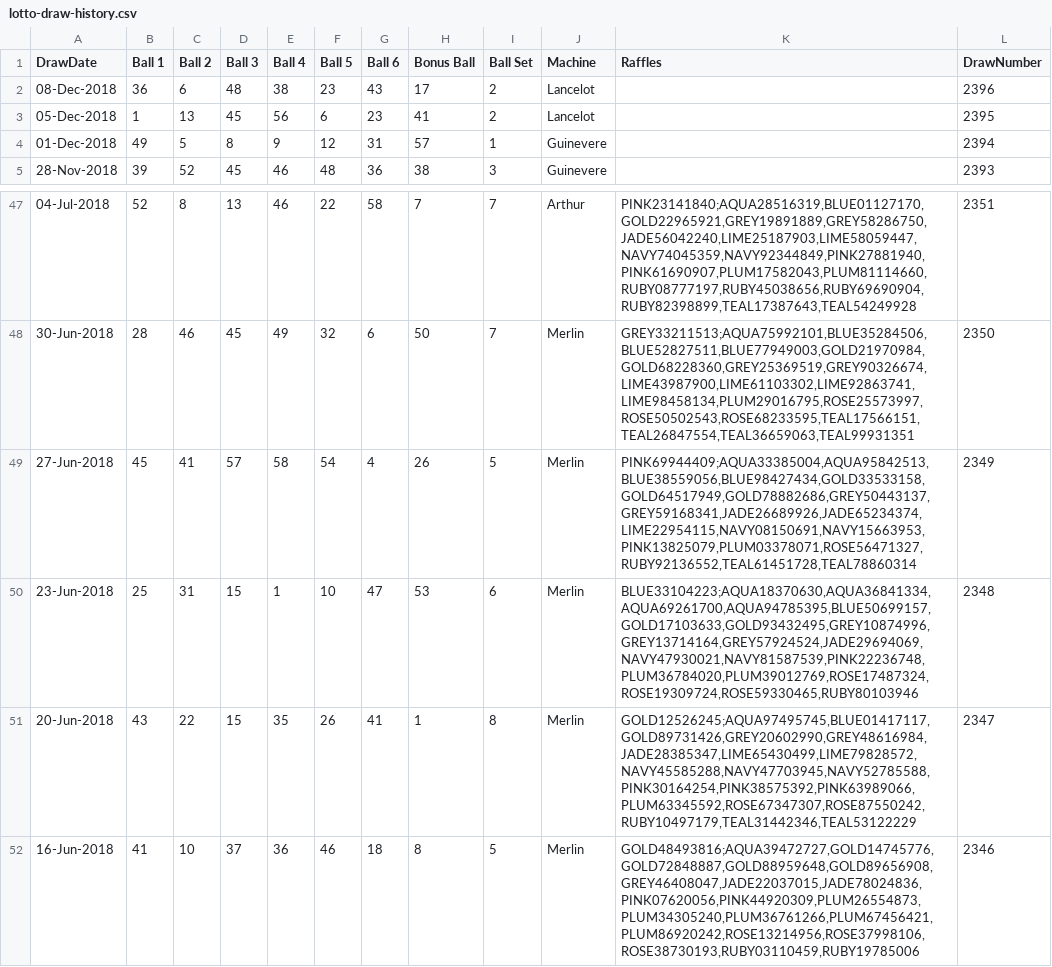
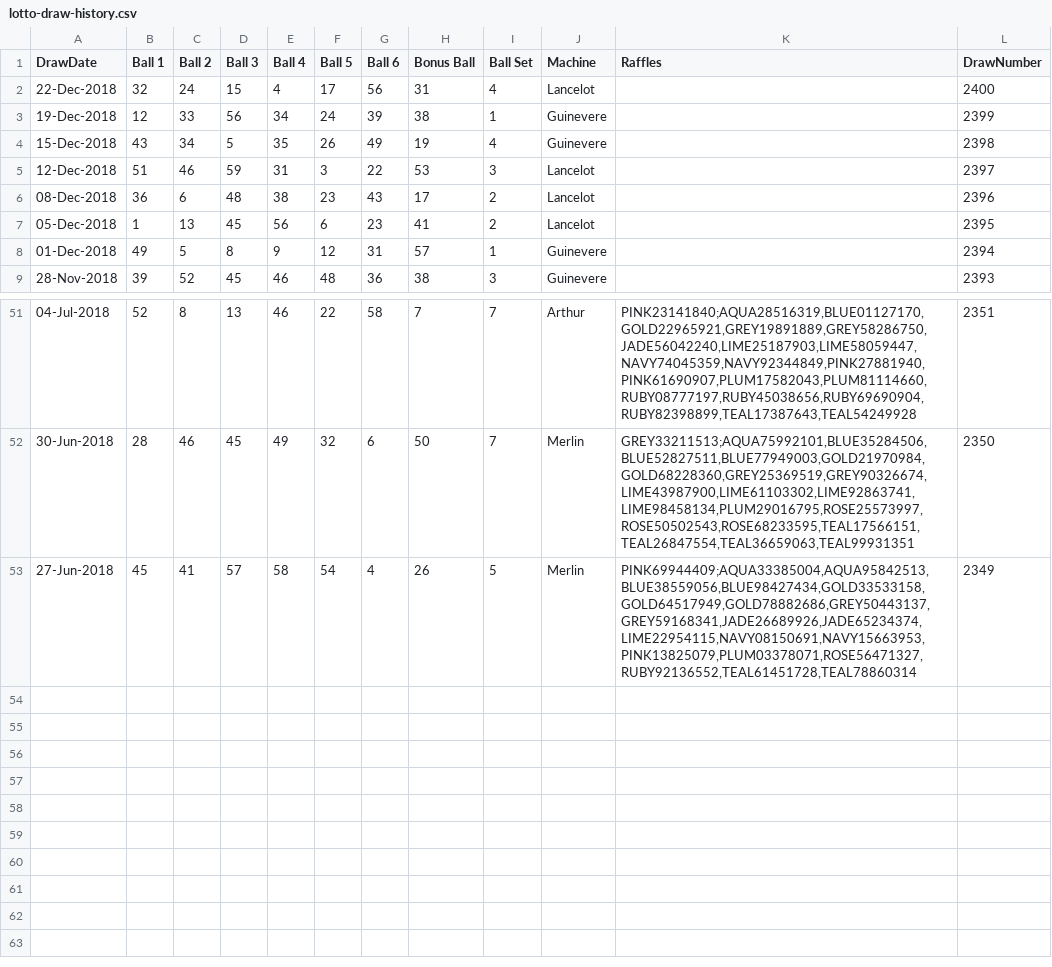
Before and after one commit to markheydon/national-lottery-library, a CSV file: data/lotto-draw-history.csv, drawn as a sheet; only a part is shown, gaps mark what is left out; removed rows and columns are numbered as before the commit, all else as after; the diff names each change by its address in the sheet, - before the commit and + after, or states it on an @@ line.

Commit message:
Missed needed cli.php file for some reason. Bundled lotto data file updated.

```diff
--- a/data/lotto-draw-history.csv
+++ b/data/lotto-draw-history.csv
+row 2: 22-Dec-2018 | 32 | 24 | 15 | 4 | 17 | 56 | 31 | 4 | Lancelot |  | 2400
+row 3: 19-Dec-2018 | 12 | 33 | 56 | 34 | 24 | 39 | 38 | 1 | Guinevere |  | 2399
+row 4: 15-Dec-2018 | 43 | 34 | 5 | 35 | 26 | 49 | 19 | 4 | Guinevere |  | 2398
+row 5: 12-Dec-2018 | 51 | 46 | 59 | 31 | 3 | 22 | 53 | 3 | Lancelot |  | 2397
-row 50: 23-Jun-2018 | 25 | 31 | 15 | 1 | 10 | 47 | 53 | 6 | Merlin | BLUE33104223;AQUA18370630,AQUA36841334,AQUA69261700,AQUA94785395,BLUE50699157,GOLD17103633,GOLD93432495,GREY10874996,GREY13714164,GREY57924524,JADE29694069,NAVY47930021,NAVY81587539,PINK22236748,PLUM36784020,PLUM39012769,ROSE17487324,ROSE19309724,ROSE59330465,RUBY80103946 | 2348
-row 51: 20-Jun-2018 | 43 | 22 | 15 | 35 | 26 | 41 | 1 | 8 | Merlin | GOLD12526245;AQUA97495745,BLUE01417117,GOLD89731426,GREY20602990,GREY48616984,JADE28385347,LIME65430499,LIME79828572,NAVY45585288,NAVY47703945,NAVY52785588,PINK30164254,PINK38575392,PINK63989066,PLUM63345592,ROSE67347307,ROSE87550242,RUBY10497179,TEAL31442346,TEAL53122229 | 2347
-row 52: 16-Jun-2018 | 41 | 10 | 37 | 36 | 46 | 18 | 8 | 5 | Merlin | GOLD48493816;AQUA39472727,GOLD14745776,GOLD72848887,GOLD88959648,GOLD89656908,GREY46408047,JADE22037015,JADE78024836,PINK07620056,PINK44920309,PLUM26554873,PLUM34305240,PLUM36761266,PLUM67456421,PLUM86920242,ROSE13214956,ROSE37998106,ROSE38730193,RUBY03110459,RUBY19785006 | 2346
```
Also changed, not shown: 1 other file.
